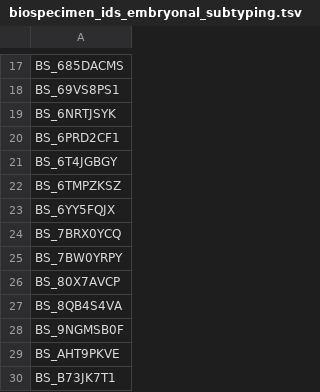
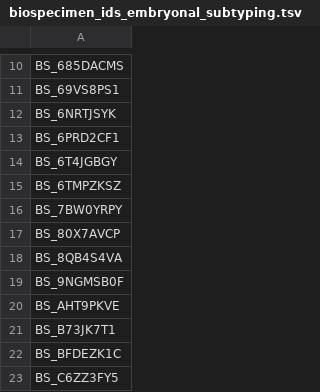
Before and after one commit to sangeetashukla/OpenPedCan-analysis, a TSV file: analyses/molecular-subtyping-embryonal/results/biospecimen_ids_embryonal_subtyping.tsv, drawn as a sheet; only a part is shown, gaps mark what is left out; the shorter side is filled out with more unchanged rows; the diff covers the shown part only.

```diff
--- a/analyses/molecular-subtyping-embryonal/results/biospecimen_ids_embryonal_subtyping.tsv
+++ b/analyses/molecular-subtyping-embryonal/results/biospecimen_ids_embryonal_subtyping.tsv
@@ -22,4 +15,2 @@ BS_6T4JGBGY
 BS_6TMPZKSZ
-BS_6YY5FQJX
-BS_7BRX0YCQ
 BS_7BW0YRPY
```
Also changed, not shown: 25 removed rows elsewhere in this file, analyses/molecular-subtyping-CRANIO/results/CRANIO_defining_lesions.tsv, analyses/molecular-subtyping-CRANIO/results/CRANIO_molecular_subtype.tsv, 24 other files.
